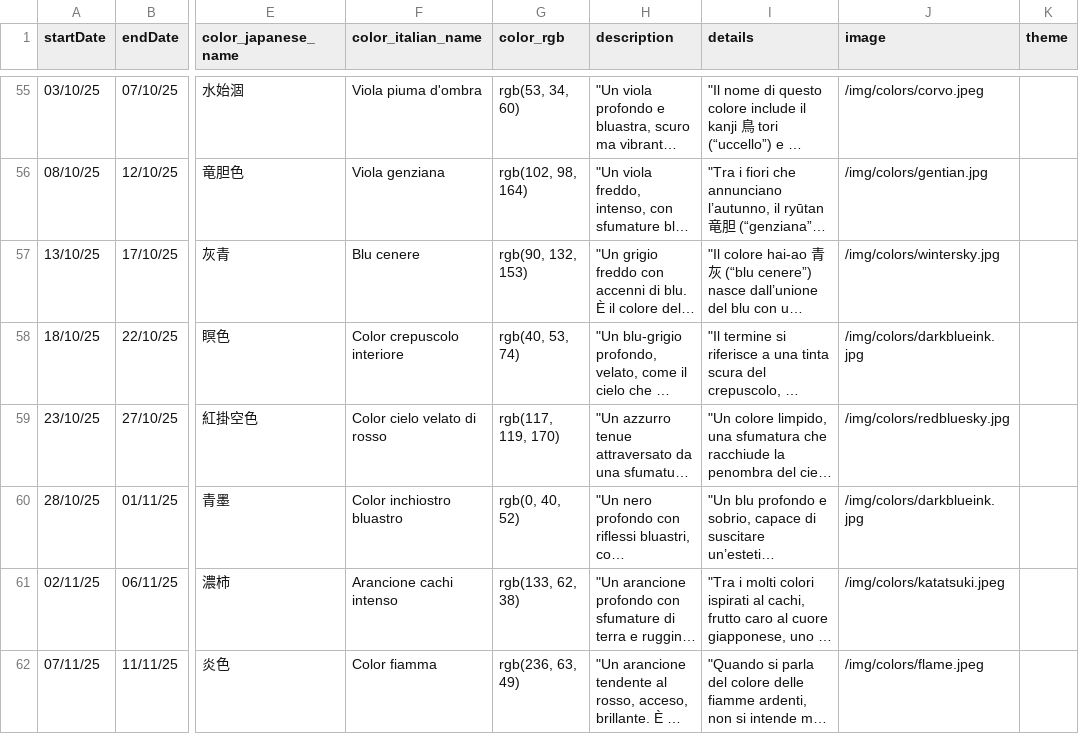
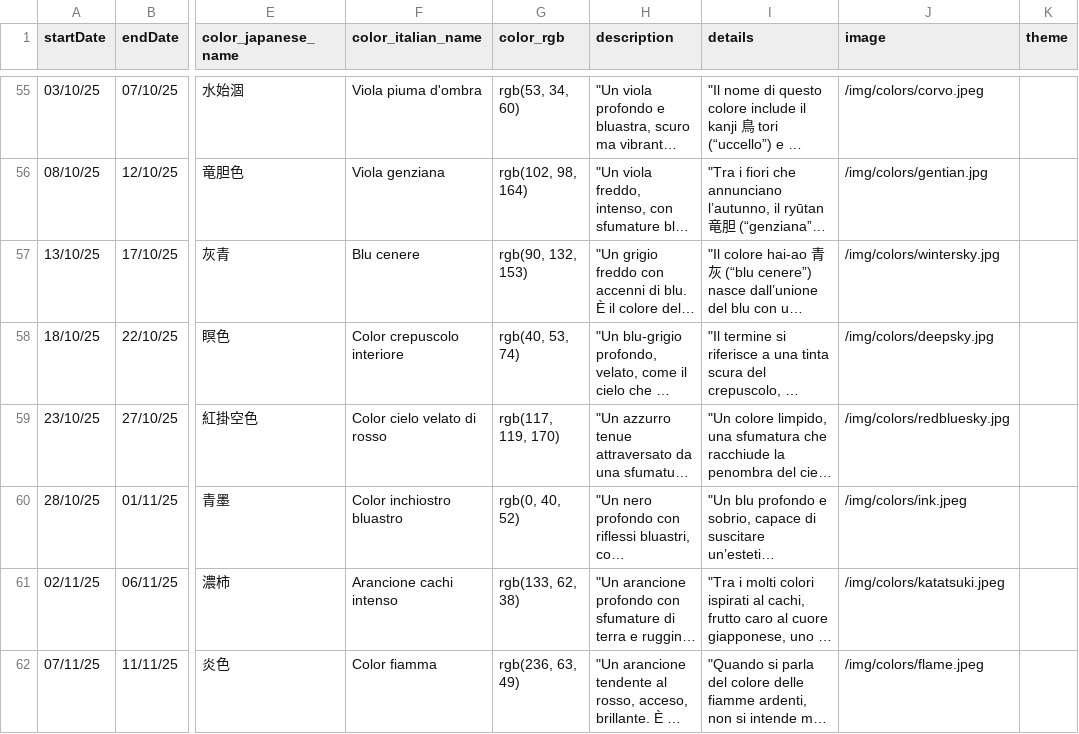
Before and after one commit to silvia8gasparini/Shiori-to-iro-no-ibuki_Backend_Capstone_Project, a CSV file: src/main/resources/colors.csv, drawn as a sheet; only a part is shown, gaps mark what is left out; long unchanged cells end in …; the diff names each change by its address in the sheet, - before the commit and + after, or states it on an @@ line.

Commit message:
Update books and colors csv

```diff
--- a/src/main/resources/colors.csv
+++ b/src/main/resources/colors.csv
-J58 (image): /img/colors/darkblueink.jpg
+J58 (image): /img/colors/deepsky.jpg
-J60 (image): /img/colors/darkblueink.jpg
+J60 (image): /img/colors/ink.jpeg
```
Also changed, not shown: src/main/resources/books.csv, 4 other files.
